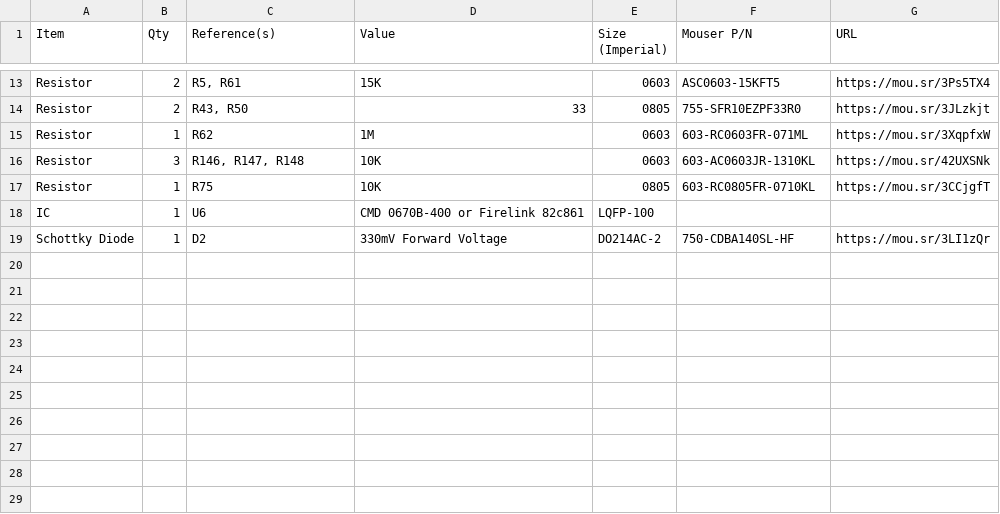
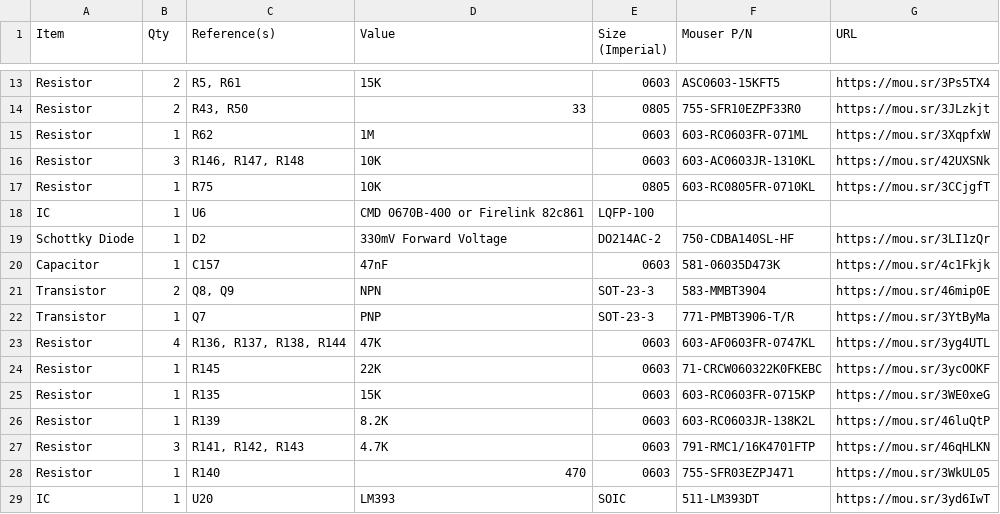
Before and after one commit to croissantking/G3-Personality-Card-USB, a CSV file: Whisper/Whisper USB BOM.csv, drawn as a sheet; only a part is shown, gaps mark what is left out; the diff names each change by its address in the sheet, - before the commit and + after, or states it on an @@ line.

Commit message:
Update Whisper USB BOM.csv
Moved startup mod items into this BOM

```diff
--- a/Whisper/Whisper USB BOM.csv
+++ b/Whisper/Whisper USB BOM.csv
+row 20: Capacitor | 1 | C157 | 47nF | 0603 | 581-06035D473K | https://mou.sr/4c1Fkjk
+row 21: Transistor | 2 | Q8, Q9 | NPN | SOT-23-3 | 583-MMBT3904 | https://mou.sr/46mip0E
+row 22: Transistor | 1 | Q7 | PNP | SOT-23-3 | 771-PMBT3906-T/R | https://mou.sr/3YtByMa
+row 23: Resistor | 4 | R136, R137, R138, R144 | 47K | 0603 | 603-AF0603FR-0747KL | https://mou.sr/3yg4UTL
+row 24: Resistor | 1 | R145 | 22K | 0603 | 71-CRCW060322K0FKEBC | https://mou.sr/3ycOOKF
+row 25: Resistor | 1 | R135 | 15K | 0603 | 603-RC0603FR-0715KP | https://mou.sr/3WE0xeG
+row 26: Resistor | 1 | R139 | 8.2K | 0603 | 603-RC0603JR-138K2L | https://mou.sr/46luQtP
+row 27: Resistor | 3 | R141, R142, R143 | 4.7K | 0603 | 791-RMC1/16K4701FTP | https://mou.sr/46qHLKN
+row 28: Resistor | 1 | R140 | 470 | 0603 | 755-SFR03EZPJ471 | https://mou.sr/3WkUL05
+row 29: IC | 1 | U20 | LM393 | SOIC | 511-LM393DT | https://mou.sr/3yd6IwT
```
